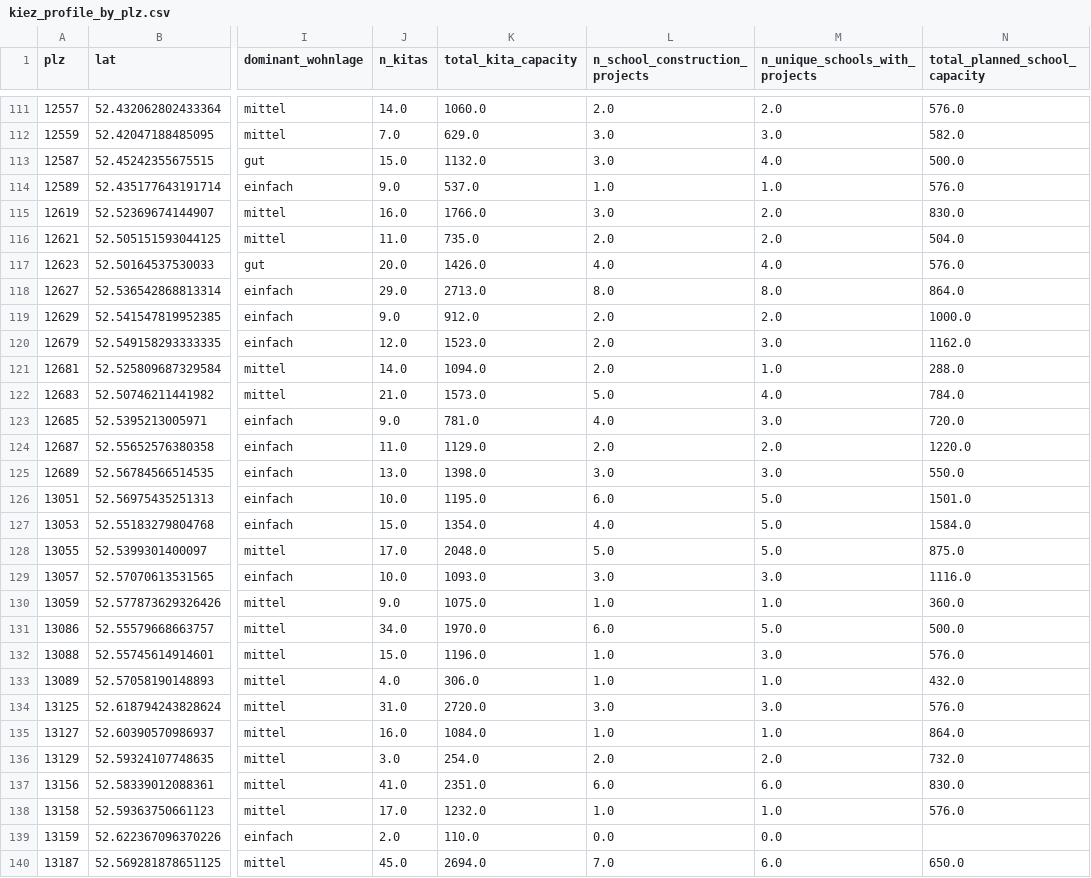
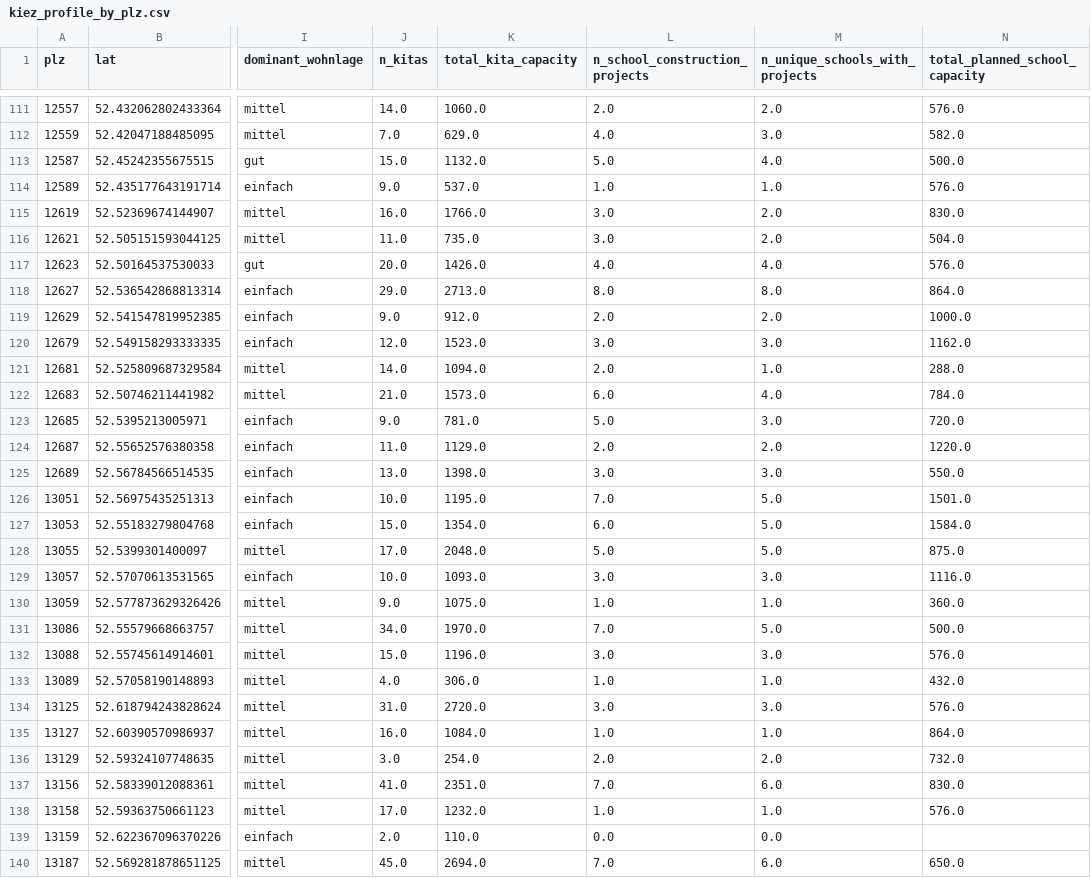
Before and after one commit to esakovaa/tech-battle, a CSV file: Kiez Profile Master Table/kiez_profile_by_plz.csv, drawn as a sheet; only a part is shown, gaps mark what is left out; the diff covers the shown part only; the diff names each change by its address in the sheet, - before the commit and + after, or states it on an @@ line.

```diff
--- a/Kiez Profile Master Table/kiez_profile_by_plz.csv
+++ b/Kiez Profile Master Table/kiez_profile_by_plz.csv
-L112 (n_school_construction_projects): 3.0
+L112 (n_school_construction_projects): 4.0
-L113 (n_school_construction_projects): 3.0
+L113 (n_school_construction_projects): 5.0
-L116 (n_school_construction_projects): 2.0
+L116 (n_school_construction_projects): 3.0
-L120 (n_school_construction_projects): 2.0
+L120 (n_school_construction_projects): 3.0
-L122 (n_school_construction_projects): 5.0
+L122 (n_school_construction_projects): 6.0
-L123 (n_school_construction_projects): 4.0
+L123 (n_school_construction_projects): 5.0
-L126 (n_school_construction_projects): 6.0
+L126 (n_school_construction_projects): 7.0
-L127 (n_school_construction_projects): 4.0
+L127 (n_school_construction_projects): 6.0
-L131 (n_school_construction_projects): 6.0
+L131 (n_school_construction_projects): 7.0
-L132 (n_school_construction_projects): 1.0
+L132 (n_school_construction_projects): 3.0
-L137 (n_school_construction_projects): 6.0
+L137 (n_school_construction_projects): 7.0
```
Also changed, not shown: 94 edited cells elsewhere in this file, 2 other files.
